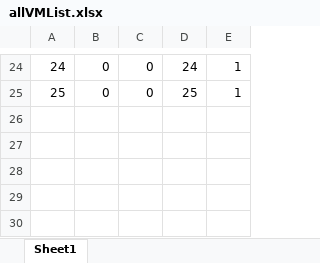
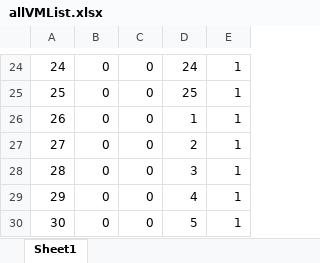
Before and after one commit to guomengna/GraduationProject, an Excel workbook: topo/allVMList.xlsx, sheet Sheet1, drawn as a sheet; only a part is shown, gaps mark what is left out; values as stored, in another font and other column widths than the file's, no borders; the diff names each change by its address in the sheet, - before the commit and + after, or states it on an @@ line.

```diff
--- a/topo/allVMList.xlsx (sheet Sheet1)
+++ b/topo/allVMList.xlsx (sheet Sheet1)
+row 26: 26 | 0 | 0 | 1 | 1
+row 27: 27 | 0 | 0 | 2 | 1
+row 28: 28 | 0 | 0 | 3 | 1
+row 29: 29 | 0 | 0 | 4 | 1
+row 30: 30 | 0 | 0 | 5 | 1
```
Also changed, not shown: topo/activeVNFList.xlsx, topo/allVNFList.xlsx, 3 other files.
